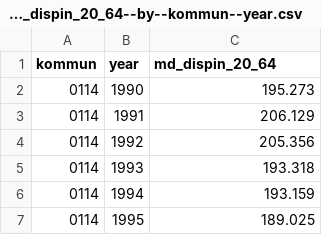
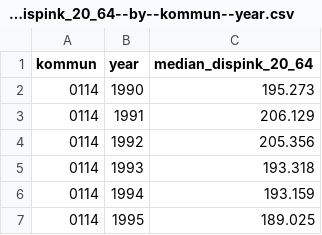
Before and after one commit to open-numbers/ddf--ibfuu--healthatlas, a CSV file: ddf--datapoints--median_dispink_20_64--by--kommun--year.csv (was ddf--datapoints--md_dispin_20_64--by--kommun--year.csv), drawn as a sheet; only a part is shown.

```diff
--- a/ddf--datapoints--md_dispin_20_64--by--kommun--year.csv
+++ b/ddf--datapoints--median_dispink_20_64--by--kommun--year.csv
@@ -1,2 +1,2 @@
-kommun,year,md_dispin_20_64
+kommun,year,median_dispink_20_64
 0114,1990,195.273
```
Also changed, not shown: ddf--concepts.csv, ddf--datapoints--mean_alder--by--kommun--year.csv, 44 other files.
